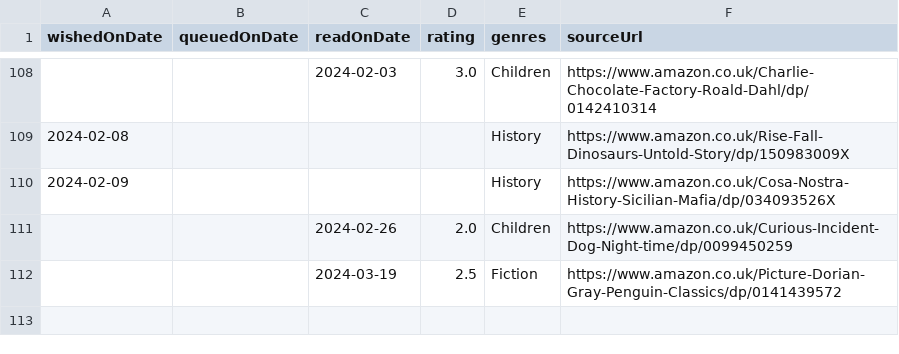
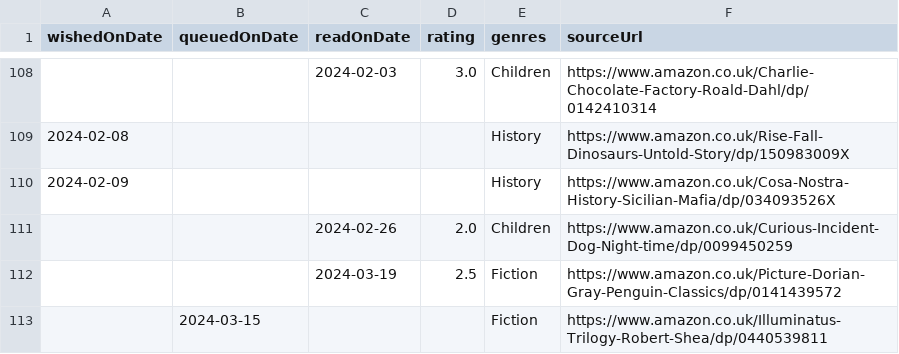
Before and after one commit to ruicsh/ruicsh.github.io, a CSV file: books.csv, drawn as a sheet; only a part is shown, gaps mark what is left out; the diff names each change by its address in the sheet, - before the commit and + after, or states it on an @@ line.

Commit message:
feat: queue ilumniatus trilogy

```diff
--- a/books.csv
+++ b/books.csv
+row 113:  | 2024-03-15 |  |  | Fiction | https://www.amazon.co.uk/Illuminatus-Trilogy-Robert-Shea/dp/0440539811
```
